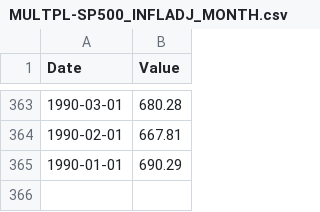
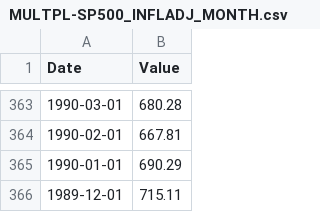
Before and after one commit to avishayAv/AI-Project, a CSV file: AI-Project/MULTPL-SP500_INFLADJ_MONTH.csv, drawn as a sheet; only a part is shown, gaps mark what is left out; the diff names each change by its address in the sheet, - before the commit and + after, or states it on an @@ line.

Commit message:
add four features (gl,apa,nasdq,tnx) cvs. create dataframe with all features with a few days before and few month before and add labels

```diff
--- a/AI-Project/MULTPL-SP500_INFLADJ_MONTH.csv
+++ b/AI-Project/MULTPL-SP500_INFLADJ_MONTH.csv
+row 366: 1989-12-01 | 715.11
```
Also changed, not shown: AI-Project/MULTPL-SHILLER_PE_RATIO_MONTH.csv, AI-Project/MULTPL-SP500_DIV_MONTH.csv, 11 other files.
